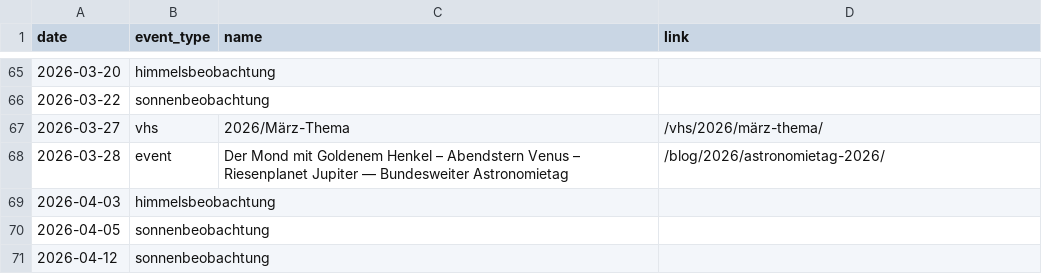
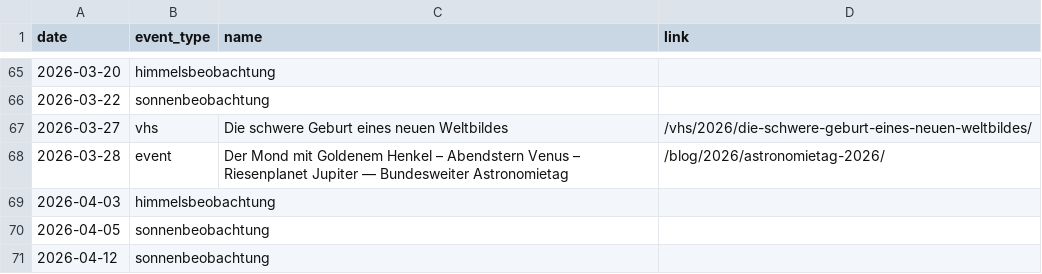
Before and after one commit to alexanderpeerdeman/sternwarte-kreuznach.de, a CSV file: content/events.csv, drawn as a sheet; only a part is shown, gaps mark what is left out.

Commit message:
Add März Vortrag details

```diff
--- a/content/events.csv
+++ b/content/events.csv
@@ -66,3 +66,3 @@ date,event_type,name,link
 2026-03-22,sonnenbeobachtung,,
-2026-03-27,vhs,2026/März-Thema,/vhs/2026/märz-thema/
+2026-03-27,vhs,Die schwere Geburt eines neuen Weltbildes,/vhs/2026/die-schwere-geburt-eines-neuen-weltbildes/
 2026-03-28,event,Der Mond mit Goldenem Henkel – Abendstern Venus – Riesenplanet Jupiter — Bundesweiter Astronomietag,/blog/2026/astronomietag-2026/
```
Also changed, not shown: 3 other files.
